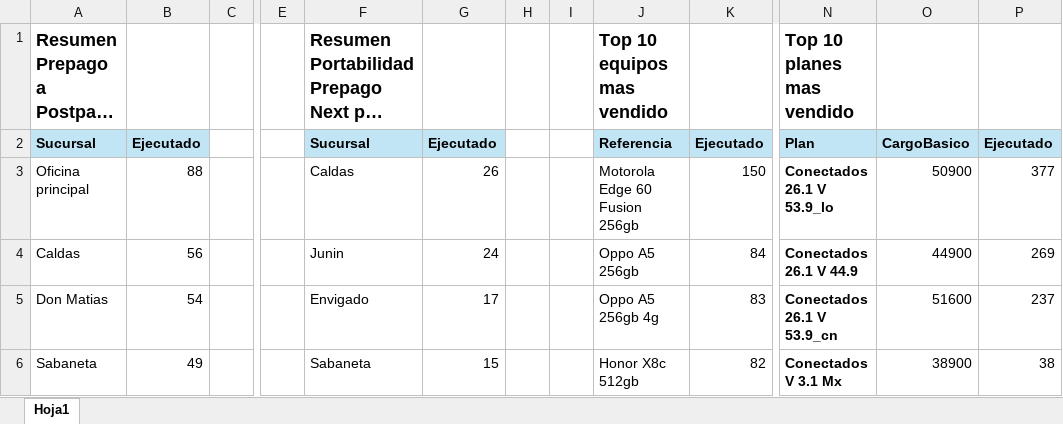
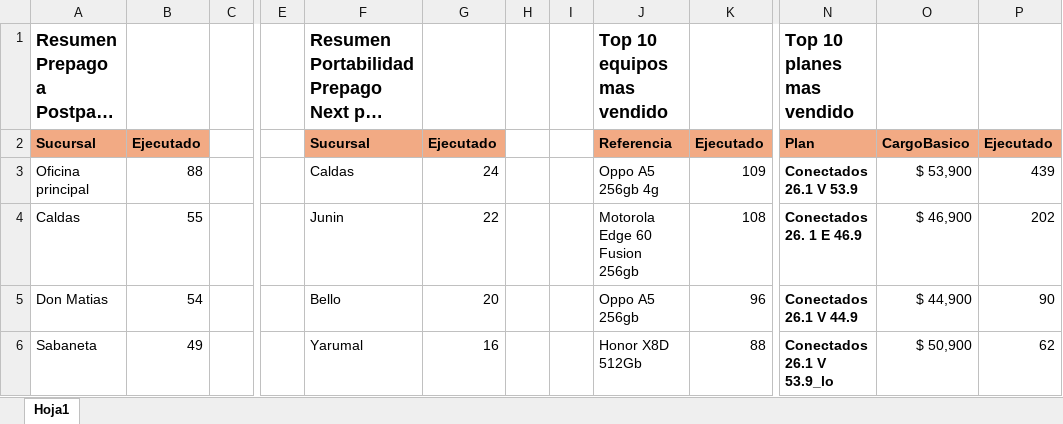
Before and after one commit to Paolam1903/Dashboard_Comercial, an Excel workbook: data/adicionales.xlsx, sheet Hoja1, drawn as a sheet; only a part is shown, gaps mark what is left out; long unchanged cells end in …; values as stored, in another font and other column widths than the file's, no borders; the diff covers the shown part only; the diff names each change by its address in the sheet, - before the commit and + after, or states it on an @@ line.

```diff
--- a/data/adicionales.xlsx (sheet Hoja1)
+++ b/data/adicionales.xlsx (sheet Hoja1)
-A2:B2 fill: #C1E5F5
+A2:B2 fill: #F2AA84
-F2:G2 fill: #C1E5F5
+F2:G2 fill: #F2AA84
-J2:K2 fill: #C1E5F5
+J2:K2 fill: #F2AA84
-N2:P2 fill: #C1E5F5
+N2:P2 fill: #F2AA84
-G3: 26
+G3: 24
-J3: Motorola Edge 60 Fusion 256gb
+J3: Oppo A5 256gb 4g
-K3: 150
+K3: 109
-N3: Conectados 26.1 V 53.9_lo
+N3: Conectados 26.1 V 53.9
-O3: 50900
+O3: $ 53,900
-P3: 377
+P3: 439
-B4: 56
+B4: 55
-G4: 24
+G4: 22
-J4: Oppo A5 256gb
+J4: Motorola Edge 60 Fusion 256gb
-K4: 84
+K4: 108
-N4: Conectados 26.1 V 44.9
+N4: Conectados 26. 1 E 46.9
-O4: 44900
+O4: $ 46,900
-P4: 269
+P4: 202
-F5: Envigado
+F5: Bello
-G5: 17
+G5: 20
-J5: Oppo A5 256gb 4g
+J5: Oppo A5 256gb
-K5: 83
+K5: 96
-N5: Conectados 26.1 V 53.9_cn
+N5: Conectados 26.1 V 44.9
-O5: 51600
+O5: $ 44,900
-P5: 237
+P5: 90
-F6: Sabaneta
+F6: Yarumal
-G6: 15
+G6: 16
-J6: Honor X8c 512gb
+J6: Honor X8D 512Gb
-K6: 82
+K6: 88
-N6: Conectados V 3.1 Mx
+N6: Conectados 26.1 V 53.9_lo
-O6: 38900
+O6: $ 50,900
-P6: 38
+P6: 62
```
Also changed, not shown: 2 added rows, 1 removed row, 182 edited cells and cell formats elsewhere in this sheet, data/general.xlsx, data/liquidacion_final.xlsx, 2 other files.
